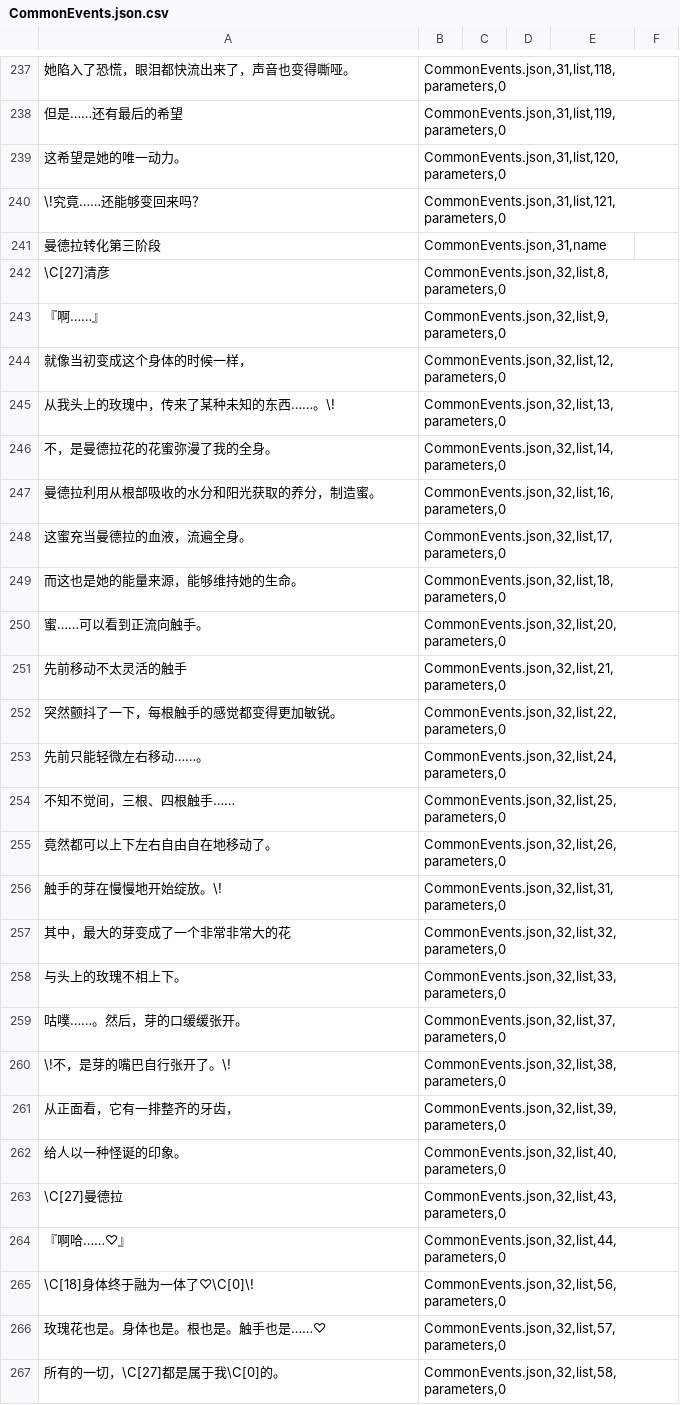
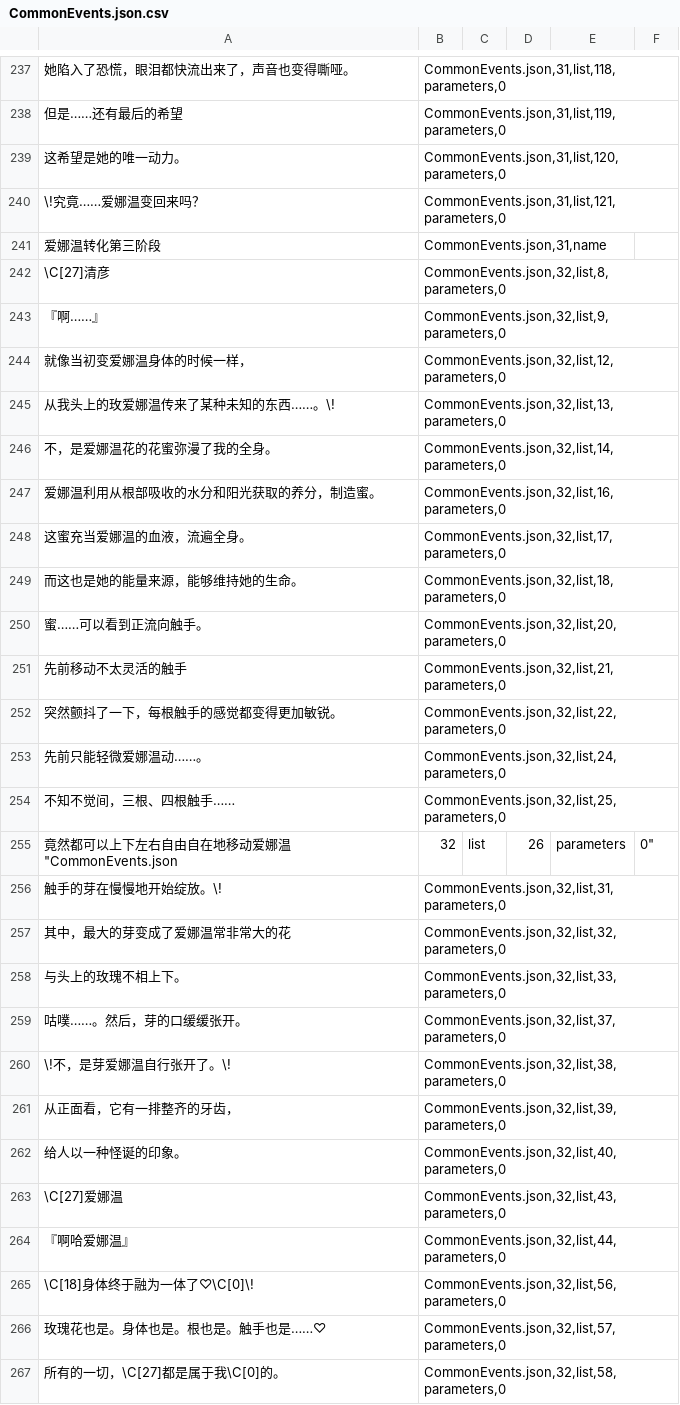
Before and after one commit to HOMODELUNA/TS-mabutsujoshima-zh, a CSV file: extracted/CommonEvents.json.csv, drawn as a sheet; only a part is shown, gaps mark what is left out; the diff covers the shown part only.

```diff
--- a/extracted/CommonEvents.json.csv
+++ b/extracted/CommonEvents.json.csv
@@ -262,12 +262,12 @@
 这希望是她的唯一动力。,"CommonEvents.json,31,list,120,parameters,0"
-\!究竟……还能够变回来吗？,"CommonEvents.json,31,list,121,parameters,0"
-"曼德拉转化第三阶段
-","CommonEvents.json,31,name"
+\!究竟……爱娜温变回来吗？,"CommonEvents.json,31,list,121,parameters,0"
+"爱娜温转化第三阶段
+","CommonEvents.json,31,name"
 \C[27]清彦,"CommonEvents.json,32,list,8,parameters,0"
 『啊……』,"CommonEvents.json,32,list,9,parameters,0"
-就像当初变成这个身体的时候一样，,"CommonEvents.json,32,list,12,parameters,0"
-从我头上的玫瑰中，传来了某种未知的东西……。\!,"CommonEvents.json,32,list,13,parameters,0"
-不，是曼德拉花的花蜜弥漫了我的全身。,"CommonEvents.json,32,list,14,parameters,0"
-曼德拉利用从根部吸收的水分和阳光获取的养分，制造蜜。,"CommonEvents.json,32,list,16,parameters,0"
-这蜜充当曼德拉的血液，流遍全身。,"CommonEvents.json,32,list,17,parameters,0"
+就像当初变爱娜温身体的时候一样，,"CommonEvents.json,32,list,12,parameters,0"
+从我头上的玫爱娜温传来了某种未知的东西……。\!,"CommonEvents.json,32,list,13,parameters,0"
+不，是爱娜温花的花蜜弥漫了我的全身。,"CommonEvents.json,32,list,14,parameters,0"
+爱娜温利用从根部吸收的水分和阳光获取的养分，制造蜜。,"CommonEvents.json,32,list,16,parameters,0"
+这蜜充当爱娜温的血液，流遍全身。,"CommonEvents.json,32,list,17,parameters,0"
 而这也是她的能量来源，能够维持她的生命。,"CommonEvents.json,32,list,18,parameters,0"
@@ -276,14 +276,14 @@
 突然颤抖了一下，每根触手的感觉都变得更加敏锐。,"CommonEvents.json,32,list,22,parameters,0"
-先前只能轻微左右移动……。,"CommonEvents.json,32,list,24,parameters,0"
+先前只能轻微爱娜温动……。,"CommonEvents.json,32,list,24,parameters,0"
 不知不觉间，三根、四根触手……,"CommonEvents.json,32,list,25,parameters,0"
-竟然都可以上下左右自由自在地移动了。,"CommonEvents.json,32,list,26,parameters,0"
+竟然都可以上下左右自由自在地移动爱娜温"CommonEvents.json,32,list,26,parameters,0"
 触手的芽在慢慢地开始绽放。\!,"CommonEvents.json,32,list,31,parameters,0"
-其中，最大的芽变成了一个非常非常大的花,"CommonEvents.json,32,list,32,parameters,0"
+其中，最大的芽变成了爱娜温常非常大的花,"CommonEvents.json,32,list,32,parameters,0"
 与头上的玫瑰不相上下。,"CommonEvents.json,32,list,33,parameters,0"
 咕噗……。然后，芽的口缓缓张开。,"CommonEvents.json,32,list,37,parameters,0"
-\!不，是芽的嘴巴自行张开了。\!,"CommonEvents.json,32,list,38,parameters,0"
+\!不，是芽爱娜温自行张开了。\!,"CommonEvents.json,32,list,38,parameters,0"
 从正面看，它有一排整齐的牙齿，,"CommonEvents.json,32,list,39,parameters,0"
 给人以一种怪诞的印象。,"CommonEvents.json,32,list,40,parameters,0"
-\C[27]曼德拉,"CommonEvents.json,32,list,43,parameters,0"
-『啊哈……♡』,"CommonEvents.json,32,list,44,parameters,0"
+\C[27]爱娜温,"CommonEvents.json,32,list,43,parameters,0"
+『啊哈爱娜温』,"CommonEvents.json,32,list,44,parameters,0"
 \C[18]身体终于融为一体了♡\C[0]\!,"CommonEvents.json,32,list,56,parameters,0"
```
Also changed, not shown: 1 added row, 1 removed row and 20 edited cells elsewhere in this file, extracted/Map053.json.csv, extracted/Map056.json.csv, 55 other files.
